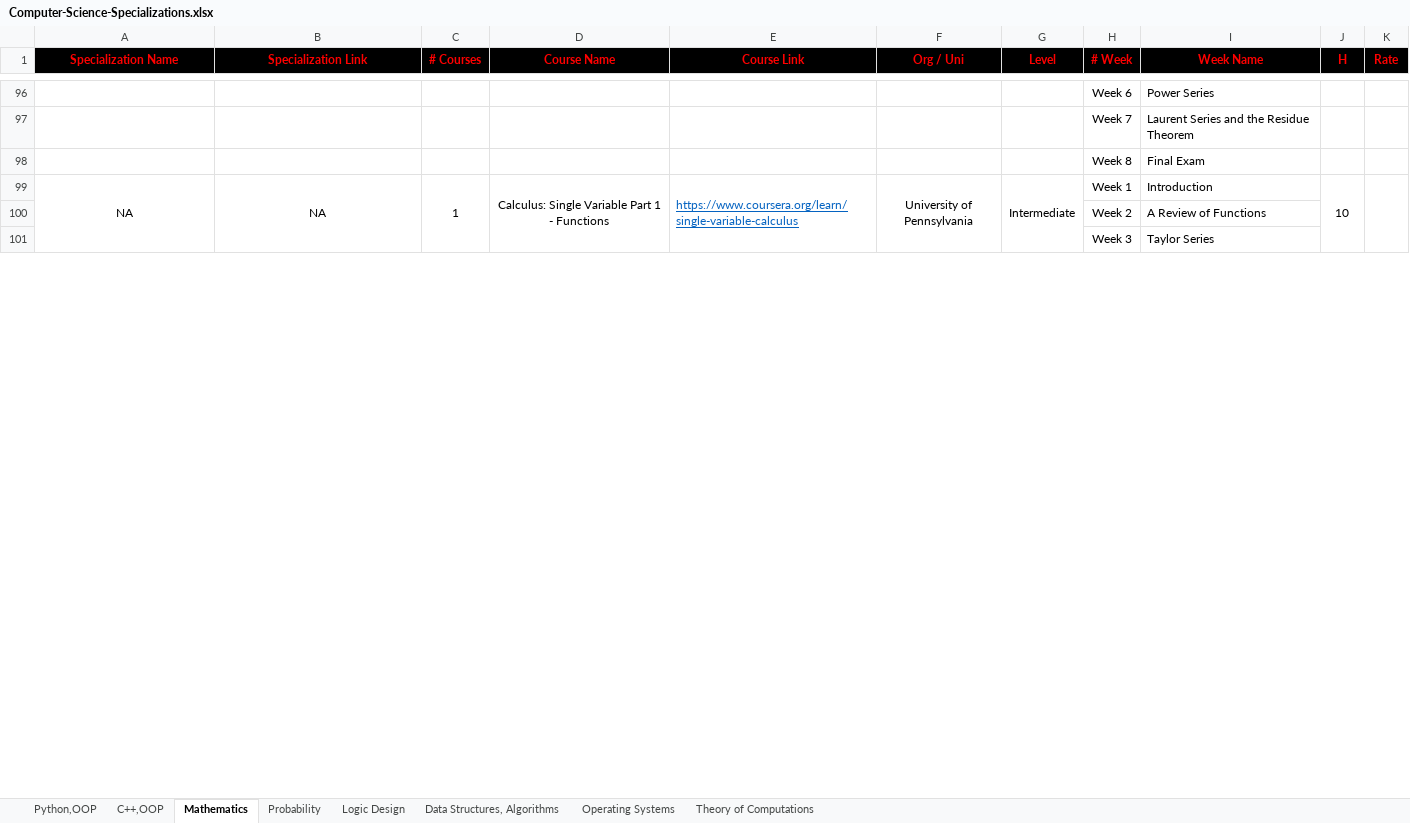
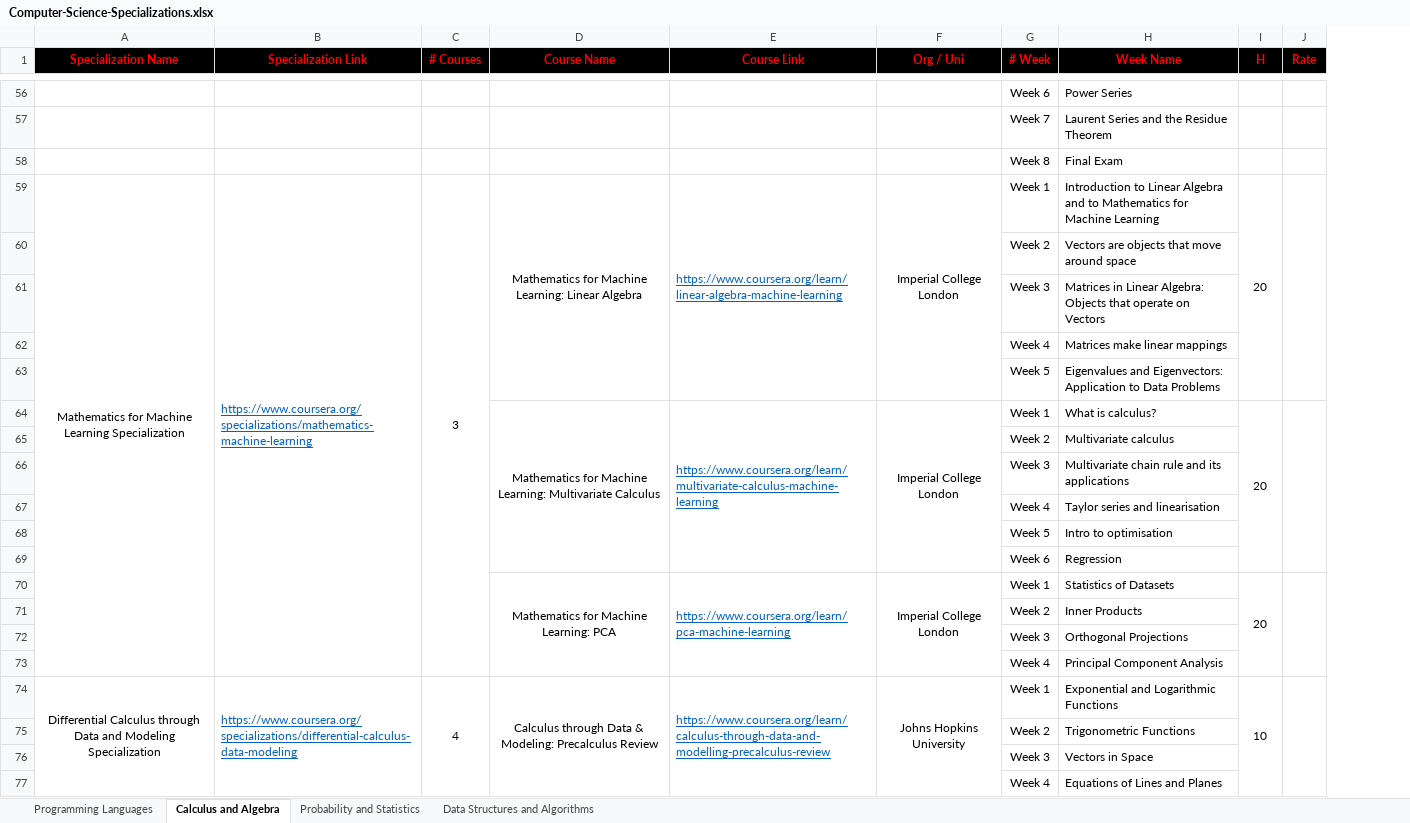
Before and after one commit to cs-MohamedAyman/eLearning-Platforms, an Excel workbook: Computer-Science-Specializations/Computer-Science-Specializations.xlsx, sheet Calculus and Algebra, drawn as a sheet; only a part is shown, gaps mark what is left out; values as stored, in another font and other column widths than the file's, no borders; removed rows and columns are numbered as before the commit, all else as after; the diff covers the shown part only; the diff names each change by its address in the sheet, - before the commit and + after, or states it on an @@ line.

```diff
--- a/Computer-Science-Specializations/Computer-Science-Specializations.xlsx (sheet Calculus and Algebra)
+++ b/Computer-Science-Specializations/Computer-Science-Specializations.xlsx (sheet Calculus and Algebra)
-sheet tab: Python,OOP
+sheet tab: Programming Languages
-sheet tab: Mathematics
+sheet tab: Calculus and Algebra
-sheet tab: Probability
+sheet tab: Probability and Statistics
-sheet tab: Data Structures, Algorithms
+sheet tab: Data Structures and Algorithms
-sheet tab: C++,OOP
-sheet tab: Logic Design
-sheet tab: Operating Systems
-sheet tab: Theory of Computations
-column G (Level), empty
-row 99: NA | NA | 1 | Calculus: Single Variable Part 1 - Functions | https://www.coursera.org/learn/single-variable-calculus | University of Pennsylvania | Intermediate | Week 1 | Introduction | 10
+row 59: Mathematics for Machine Learning Specialization | https://www.coursera.org/specializations/mathematics-machine-learning | 3 | Mathematics for Machine Learning: Linear Algebra | https://www.coursera.org/learn/linear-algebra-machine-learning | Imperial College London | Week 1 | Introduction to Linear Algebra and to Mathematics for Machine Learning | 20
+row 60:  |  |  |  |  |  | Week 2 | Vectors are objects that move around space
+row 61:  |  |  |  |  |  | Week 3 | Matrices in Linear Algebra: Objects that operate on Vectors
+row 62:  |  |  |  |  |  | Week 4 | Matrices make linear mappings
+row 63:  |  |  |  |  |  | Week 5 | Eigenvalues and Eigenvectors: Application to Data Problems
+row 64:  |  |  | Mathematics for Machine Learning: Multivariate Calculus | https://www.coursera.org/learn/multivariate-calculus-machine-learning | Imperial College London | Week 1 | What is calculus? | 20
+row 65:  |  |  |  |  |  | Week 2 | Multivariate calculus
+row 66:  |  |  |  |  |  | Week 3 | Multivariate chain rule and its applications
+row 67:  |  |  |  |  |  | Week 4 | Taylor series and linearisation
+row 68:  |  |  |  |  |  | Week 5 | Intro to optimisation
+row 69:  |  |  |  |  |  | Week 6 | Regression
+row 70:  |  |  | Mathematics for Machine Learning: PCA | https://www.coursera.org/learn/pca-machine-learning | Imperial College London | Week 1 | Statistics of Datasets | 20
+row 71:  |  |  |  |  |  | Week 2 | Inner Products
+row 72:  |  |  |  |  |  | Week 3 | Orthogonal Projections
+row 73:  |  |  |  |  |  | Week 4 | Principal Component Analysis
+row 74: Differential Calculus through Data and Modeling Specialization | https://www.coursera.org/specializations/differential-calculus-data-modeling | 4 | Calculus through Data & Modeling: Precalculus Review | https://www.coursera.org/learn/calculus-through-data-and-modelling-precalculus-review | Johns Hopkins University | Week 1 | Exponential and Logarithmic Functions | 10
-H75 (Week Name): A Review of Functions
+H75 (Week Name): Trigonometric Functions
-H76 (Week Name): Taylor Series
+H76 (Week Name): Vectors in Space
+row 77:  |  |  |  |  |  | Week 4 | Equations of Lines and Planes
```
Also changed, not shown: 67 added rows, 46 removed rows, 7 moved rows, 32 edited cells and merged cells elsewhere in this sheet, sheet Programming Languages, sheet Data Structures and Algorithms, sheet Probability and Statistics, 1 other file.
